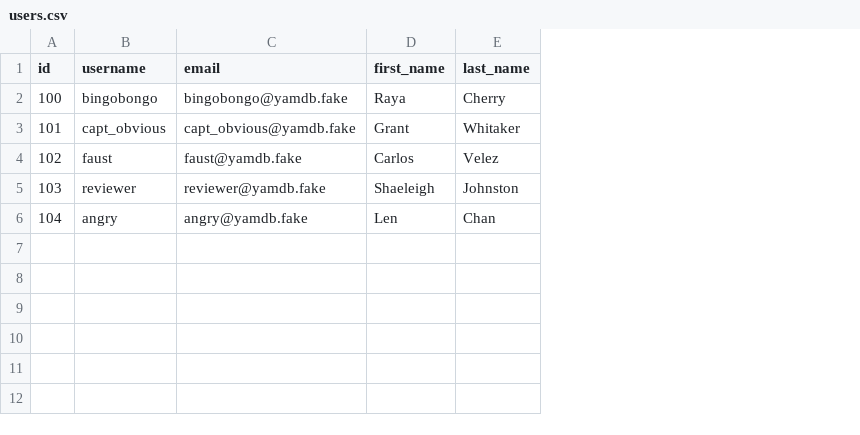
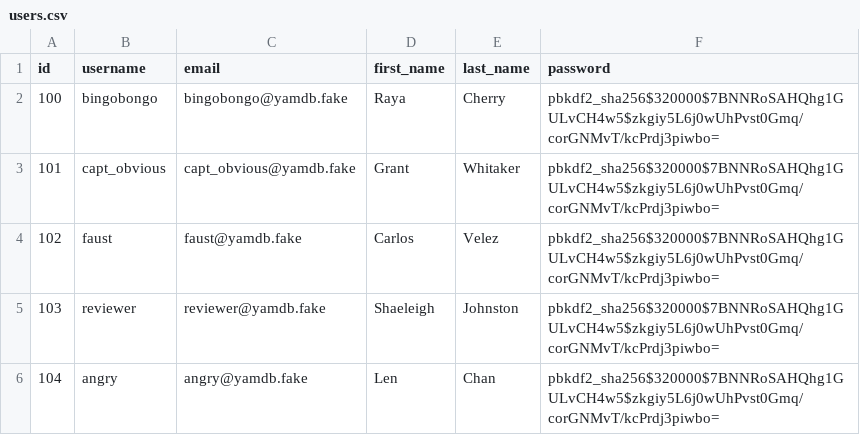
Before and after one commit to DD477/foodgram-project-react, a CSV file: data/users.csv, drawn as a sheet; the diff names each change by its address in the sheet, - before the commit and + after, or states it on an @@ line.

Commit message:
edited csv files

```diff
--- a/data/users.csv
+++ b/data/users.csv
+column F (password), rows 2-6: all pbkdf2_sha256$320000$7BNNRoSAHQhg1GULvCH4w5$zkgiy5L6j0wUhPvst0Gmq/corGNMvT/kcPrdj3piwbo=
```
